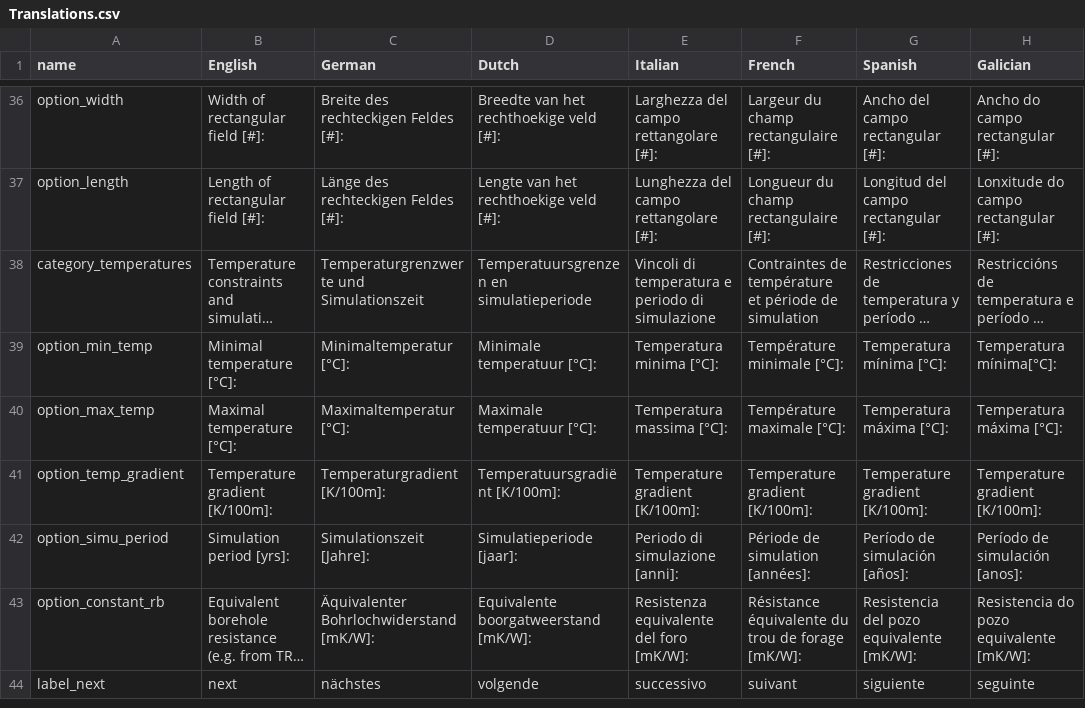
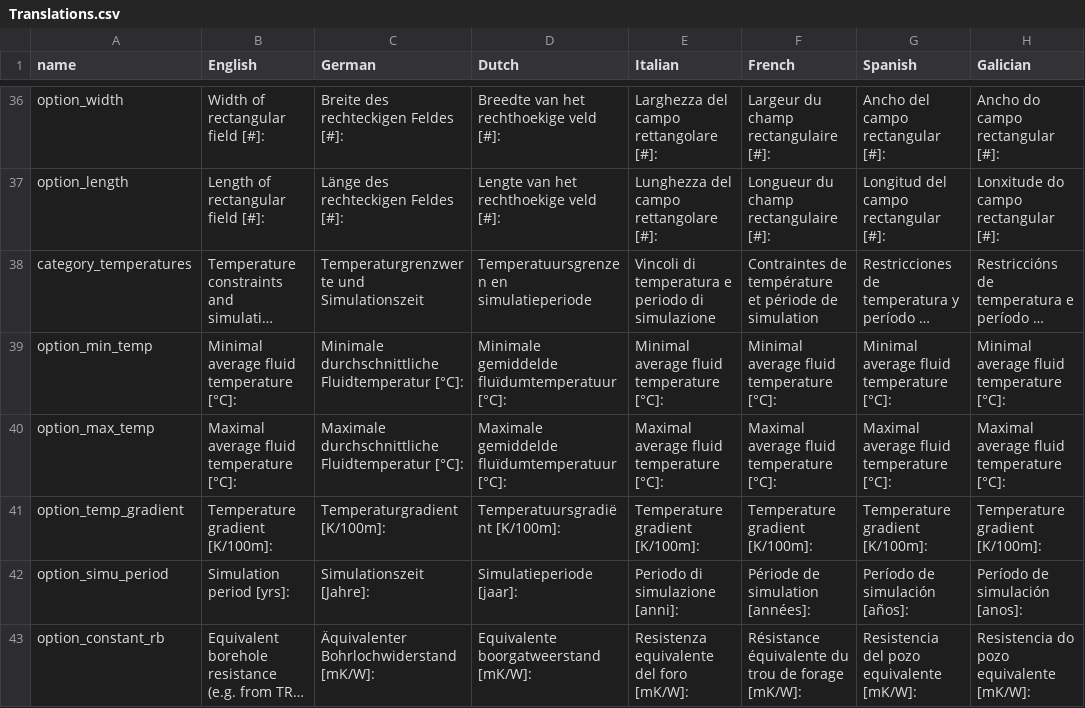
Before and after one commit to wouterpeere/GHEtool, a CSV file: GHEtool/gui/Translations.csv, drawn as a sheet; only a part is shown, gaps mark what is left out; the shorter side is filled out with more unchanged rows; long unchanged cells end in …; the diff names each change by its address in the sheet, - before the commit and + after, or states it on an @@ line.

Commit message:
Change label name

```diff
--- a/GHEtool/gui/Translations.csv
+++ b/GHEtool/gui/Translations.csv
-B39 (English): Minimal temperature [°C]:
+B39 (English): Minimal average fluid temperature [°C]:
-C39 (German): Minimaltemperatur [°C]:
+C39 (German): Minimale durchschnittliche Fluidtemperatur [°C]:
-D39 (Dutch): Minimale temperatuur [°C]:
+D39 (Dutch): Minimale gemiddelde fluïdumtemperatuur [°C]:
-E39 (Italian): Temperatura minima [°C]:
+E39 (Italian): Minimal average fluid temperature [°C]:
-F39 (French): Température minimale [°C]:
+F39 (French): Minimal average fluid temperature [°C]:
-G39 (Spanish): Temperatura mínima [°C]:
+G39 (Spanish): Minimal average fluid temperature [°C]:
-H39 (Galician): Temperatura mínima[°C]:
+H39 (Galician): Minimal average fluid temperature [°C]:
-B40 (English): Maximal temperature [°C]:
+B40 (English): Maximal average fluid temperature [°C]:
-C40 (German): Maximaltemperatur [°C]:
+C40 (German): Maximale durchschnittliche Fluidtemperatur [°C]:
-D40 (Dutch): Maximale temperatuur [°C]:
+D40 (Dutch): Maximale gemiddelde fluïdumtemperatuur [°C]:
-E40 (Italian): Temperatura massima [°C]:
+E40 (Italian): Maximal average fluid temperature [°C]:
-F40 (French): Température maximale [°C]:
+F40 (French): Maximal average fluid temperature [°C]:
-G40 (Spanish): Temperatura máxima [°C]:
+G40 (Spanish): Maximal average fluid temperature [°C]:
-H40 (Galician): Temperatura máxima [°C]:
+H40 (Galician): Maximal average fluid temperature [°C]:
```
Also changed, not shown: 1 other file.
